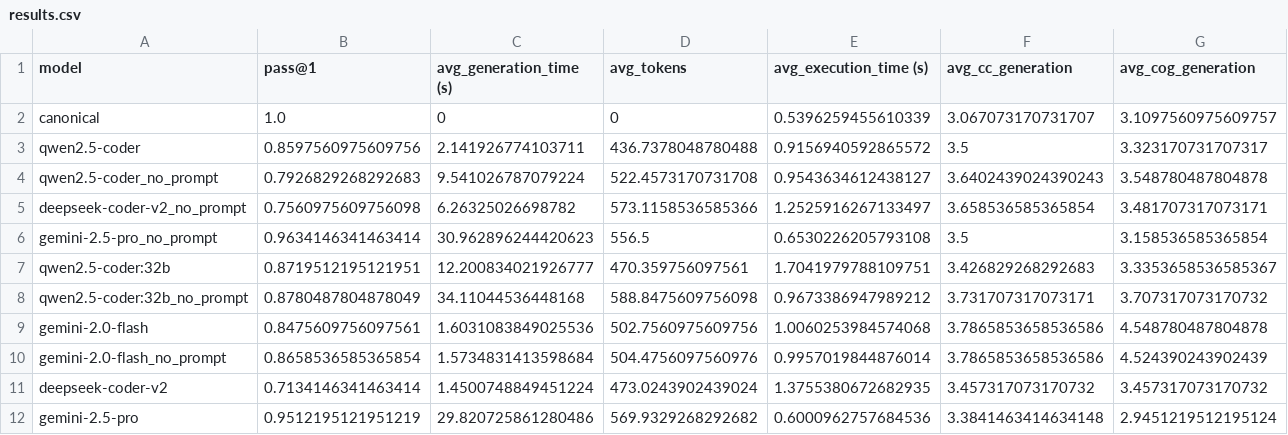
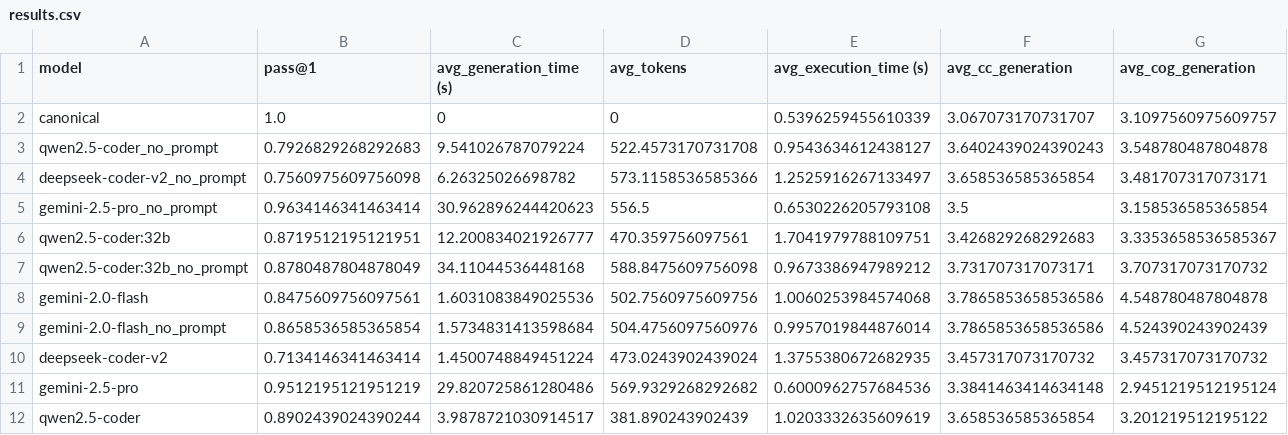
Before and after one commit to martinalupini/Spec2Faas, a CSV file: experiments/coder/results.csv, drawn as a sheet; removed rows and columns are numbered as before the commit, all else as after; the diff names each change by its address in the sheet, - before the commit and + after, or states it on an @@ line.

Commit message:
Other results for test designer

```diff
--- a/experiments/coder/results.csv
+++ b/experiments/coder/results.csv
-row 3: qwen2.5-coder | 0.8597560975609756 | 2.141926774103711 | 436.7378048780488 | 0.9156940592865572 | 3.5 | 3.323170731707317
+row 12: qwen2.5-coder | 0.8902439024390244 | 3.9878721030914517 | 381.890243902439 | 1.0203332635609619 | 3.658536585365854 | 3.201219512195122
```
Also changed, not shown: 7 other files.
